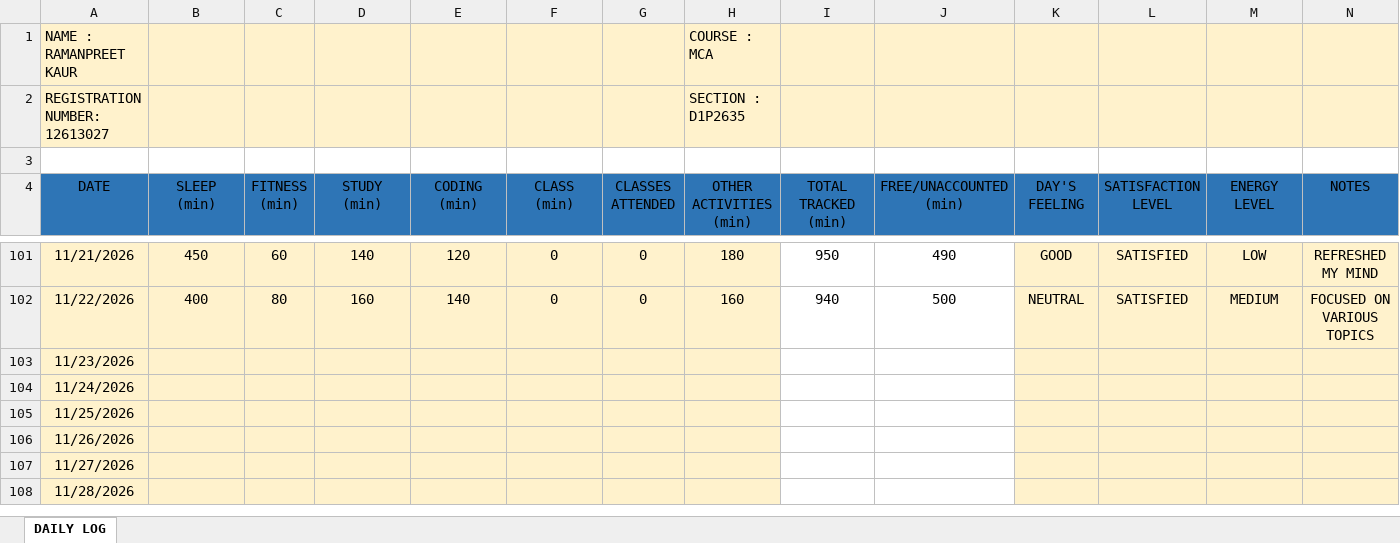
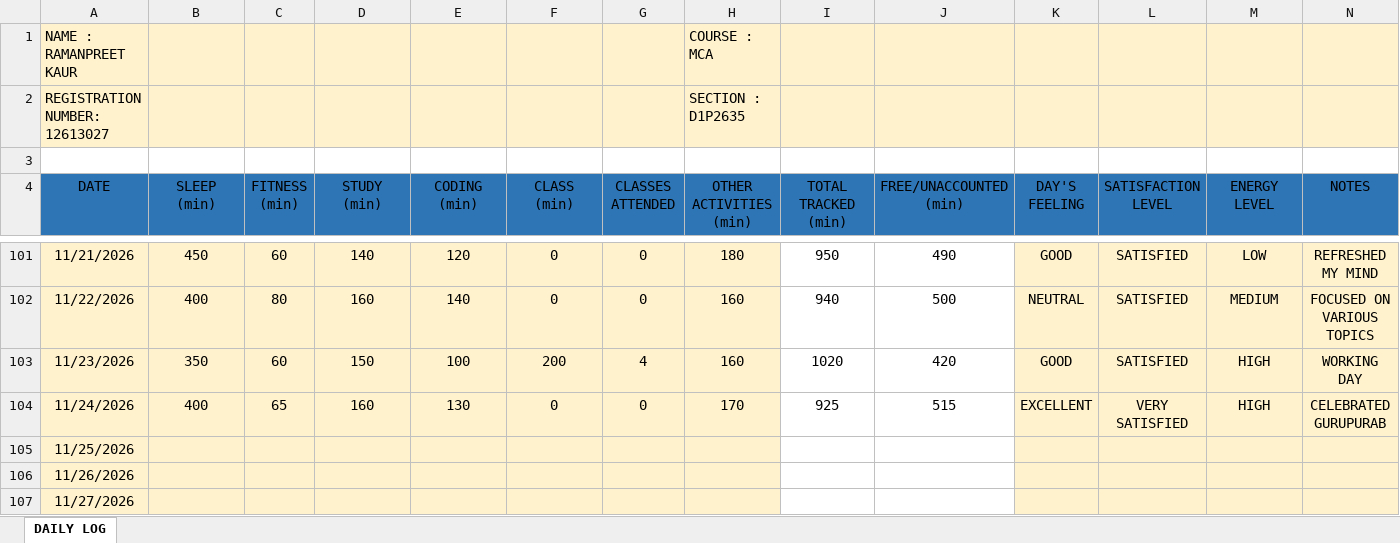
Before and after one commit to Ramanpreet08/CAP-776, an Excel workbook: 12613027.xlsx, sheet DAILY LOG, drawn as a sheet; only a part is shown, gaps mark what is left out; the shorter side is filled out with more unchanged rows; values as stored, in another font and other column widths than the file's, no borders; the diff names each change by its address in the sheet, - before the commit and + after, or states it on an @@ line.

Commit message:
Add files via upload

```diff
--- a/12613027.xlsx (sheet DAILY LOG)
+++ b/12613027.xlsx (sheet DAILY LOG)
-B103 (SLEEP (min)): (empty)
+B103 (SLEEP (min)): 350
-C103 (FITNESS (min)): (empty)
+C103 (FITNESS (min)): 60
-D103 (STUDY (min)): (empty)
+D103 (STUDY (min)): 150
-E103 (CODING (min)): (empty)
+E103 (CODING (min)): 100
-F103 (CLASS (min)): (empty)
+F103 (CLASS (min)): 200
-G103 (CLASSES ATTENDED): (empty)
+G103 (CLASSES ATTENDED): 4
-H103 (OTHER ACTIVITIES (min)): (empty)
+H103 (OTHER ACTIVITIES (min)): 160
-I103 (TOTAL TRACKED (min)): (empty)
+I103 (TOTAL TRACKED (min)): 1020
-J103 (FREE/UNACCOUNTED (min)): (empty)
+J103 (FREE/UNACCOUNTED (min)): 420
-K103 (DAY'S FEELING): (empty)
+K103 (DAY'S FEELING): GOOD
-L103 (SATISFACTION LEVEL): (empty)
+L103 (SATISFACTION LEVEL): SATISFIED
-M103:M104 (ENERGY LEVEL): (empty)
+M103:M104 (ENERGY LEVEL): HIGH
-N103 (NOTES): (empty)
+N103 (NOTES): WORKING DAY
-B104 (SLEEP (min)): (empty)
+B104 (SLEEP (min)): 400
-C104 (FITNESS (min)): (empty)
+C104 (FITNESS (min)): 65
-D104 (STUDY (min)): (empty)
+D104 (STUDY (min)): 160
-E104 (CODING (min)): (empty)
+E104 (CODING (min)): 130
-F104 (CLASS (min)): (empty)
+F104 (CLASS (min)): 0
-G104 (CLASSES ATTENDED): (empty)
+G104 (CLASSES ATTENDED): 0
-H104 (OTHER ACTIVITIES (min)): (empty)
+H104 (OTHER ACTIVITIES (min)): 170
-I104 (TOTAL TRACKED (min)): (empty)
+I104 (TOTAL TRACKED (min)): 925
-J104 (FREE/UNACCOUNTED (min)): (empty)
+J104 (FREE/UNACCOUNTED (min)): 515
-K104 (DAY'S FEELING): (empty)
+K104 (DAY'S FEELING): EXCELLENT
-L104 (SATISFACTION LEVEL): (empty)
+L104 (SATISFACTION LEVEL): VERY SATISFIED
-N104 (NOTES): (empty)
+N104 (NOTES): CELEBRATED GURUPURAB
```
